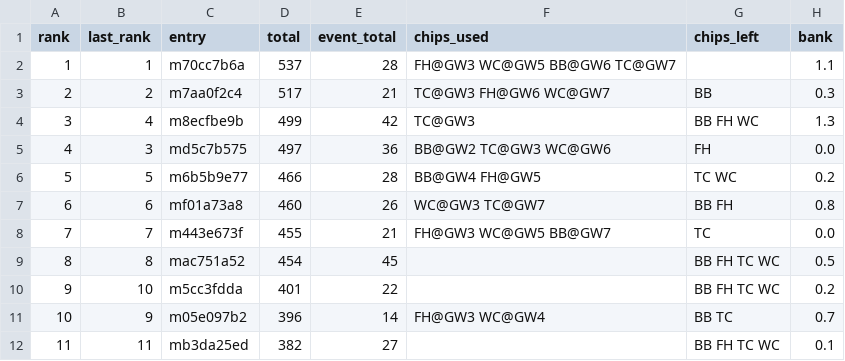
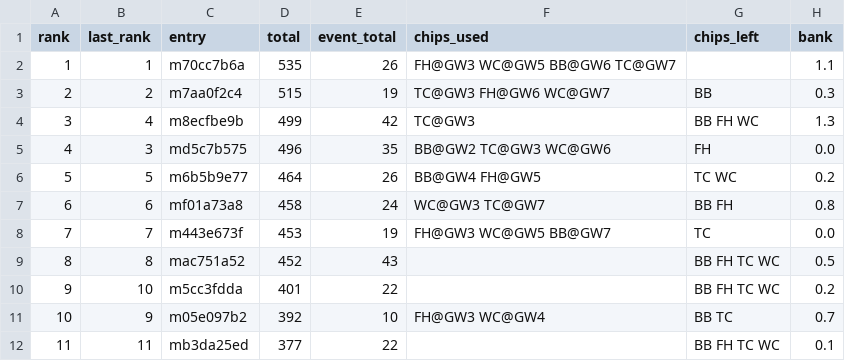
Before and after one commit to tsrng5b7zw-bot/sync, a CSV file: data/latest/league.csv, drawn as a sheet; only a part is shown; the diff names each change by its address in the sheet, - before the commit and + after, or states it on an @@ line.

```diff
--- a/data/latest/league.csv
+++ b/data/latest/league.csv
-D2 (total): 537
+D2 (total): 535
-E2 (event_total): 28
+E2 (event_total): 26
-D3 (total): 517
+D3 (total): 515
-E3 (event_total): 21
+E3 (event_total): 19
-D5 (total): 497
+D5 (total): 496
-E5 (event_total): 36
+E5 (event_total): 35
-D6 (total): 466
+D6 (total): 464
-E6 (event_total): 28
+E6 (event_total): 26
-D7 (total): 460
+D7 (total): 458
-E7 (event_total): 26
+E7 (event_total): 24
-D8 (total): 455
+D8 (total): 453
-E8 (event_total): 21
+E8 (event_total): 19
-D9 (total): 454
+D9 (total): 452
-E9 (event_total): 45
+E9 (event_total): 43
-D11 (total): 396
+D11 (total): 392
-E11 (event_total): 14
+E11 (event_total): 10
-D12 (total): 382
+D12 (total): 377
-E12 (event_total): 27
+E12 (event_total): 22
```
Also changed, not shown: data/latest/fixtures.csv, data/latest/live_gw8.csv, 6 other files.
